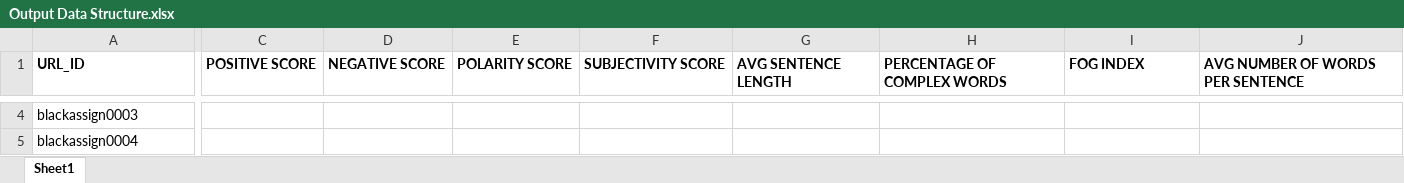
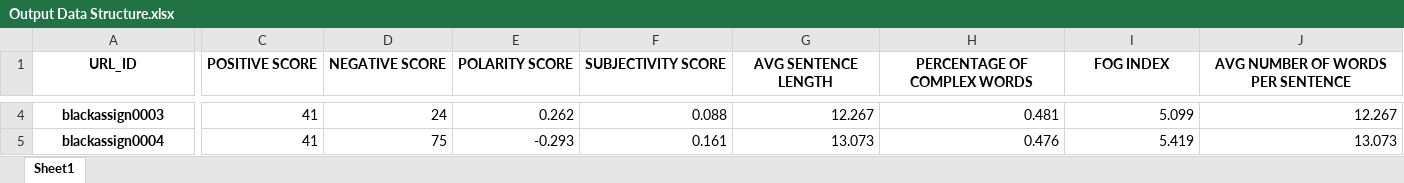
Before and after one commit to clivedandrews/Data_Science, an Excel workbook: Projects/Project2 - Blackcoffer_Project_NLP/Output Data Structure.xlsx, sheet Sheet1, drawn as a sheet; only a part is shown, gaps mark what is left out; values as stored, in another font and other column widths than the file's, no borders; charts and pictures not drawn; the diff covers the shown part only; the diff names each change by its address in the sheet, - before the commit and + after, or states it on an @@ line.

```diff
--- a/Projects/Project2 - Blackcoffer_Project_NLP/Output Data Structure.xlsx (sheet Sheet1)
+++ b/Projects/Project2 - Blackcoffer_Project_NLP/Output Data Structure.xlsx (sheet Sheet1)
-A1:J1 alignment: left
+A1:J1 alignment: center
@@ A4:A5 alignment: left → center, bold: off → on @@
-C4:C5 (POSITIVE SCORE): (empty)
+C4:C5 (POSITIVE SCORE): 41
-D4 (NEGATIVE SCORE): (empty)
+D4 (NEGATIVE SCORE): 24
-E4 (POLARITY SCORE): (empty)
+E4 (POLARITY SCORE): 0.262
-F4 (SUBJECTIVITY SCORE): (empty)
+F4 (SUBJECTIVITY SCORE): 0.088
-G4 (AVG SENTENCE LENGTH): (empty)
+G4 (AVG SENTENCE LENGTH): 12.267
-H4 (PERCENTAGE OF COMPLEX WORDS): (empty)
+H4 (PERCENTAGE OF COMPLEX WORDS): 0.481
-I4 (FOG INDEX): (empty)
+I4 (FOG INDEX): 5.099
-J4 (AVG NUMBER OF WORDS PER SENTENCE): (empty)
+J4 (AVG NUMBER OF WORDS PER SENTENCE): 12.267
-D5 (NEGATIVE SCORE): (empty)
+D5 (NEGATIVE SCORE): 75
-E5 (POLARITY SCORE): (empty)
+E5 (POLARITY SCORE): -0.293
-F5 (SUBJECTIVITY SCORE): (empty)
+F5 (SUBJECTIVITY SCORE): 0.161
-G5 (AVG SENTENCE LENGTH): (empty)
+G5 (AVG SENTENCE LENGTH): 13.073
-H5 (PERCENTAGE OF COMPLEX WORDS): (empty)
+H5 (PERCENTAGE OF COMPLEX WORDS): 0.476
-I5 (FOG INDEX): (empty)
+I5 (FOG INDEX): 5.419
-J5 (AVG NUMBER OF WORDS PER SENTENCE): (empty)
+J5 (AVG NUMBER OF WORDS PER SENTENCE): 13.073
```
Also changed, not shown: 1284 edited cells and cell formats elsewhere in this sheet, charts or pictures, 1 other file.
